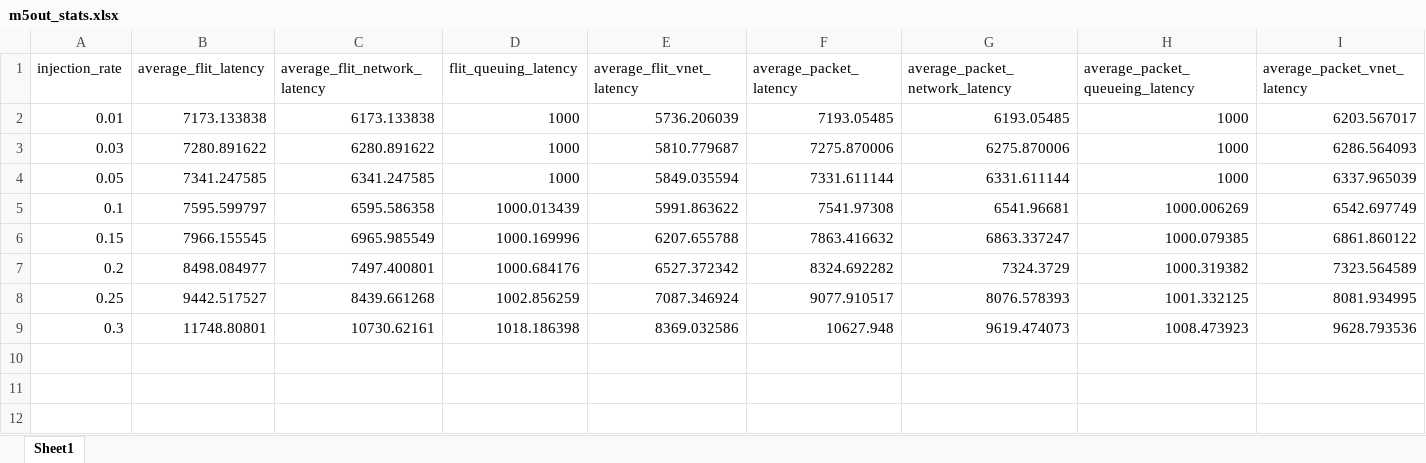
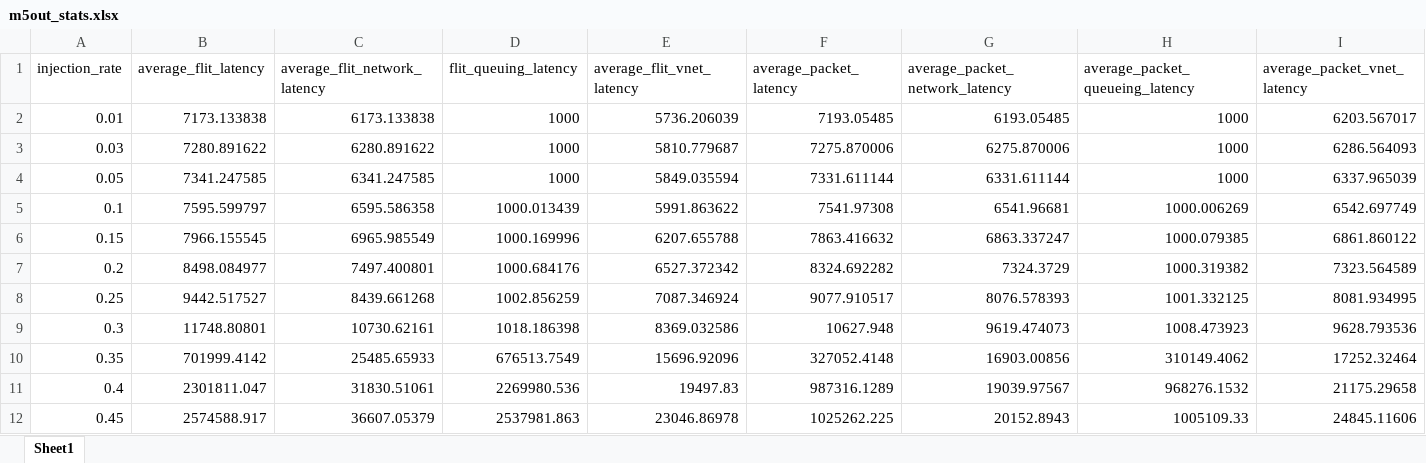
Before and after one commit to karim-solimman/m5out_stats, an Excel workbook: m5out_stats.xlsx, sheet Sheet1, drawn as a sheet; values as stored, in another font and other column widths than the file's, no borders; the diff names each change by its address in the sheet, - before the commit and + after, or states it on an @@ line.

Commit message:
Updated main and xlsx file

```diff
--- a/m5out_stats.xlsx (sheet Sheet1)
+++ b/m5out_stats.xlsx (sheet Sheet1)
+row 10: 0.35 | 701999.4142 | 25485.65933 | 676513.7549 | 15696.92096 | 327052.4148 | 16903.00856 | 310149.4062 | 17252.32464
+row 11: 0.4 | 2301811.047 | 31830.51061 | 2269980.536 | 19497.83 | 987316.1289 | 19039.97567 | 968276.1532 | 21175.29658
+row 12: 0.45 | 2574588.917 | 36607.05379 | 2537981.863 | 23046.86978 | 1025262.225 | 20152.8943 | 1005109.33 | 24845.11606
```
Also changed, not shown: 1 other file.
